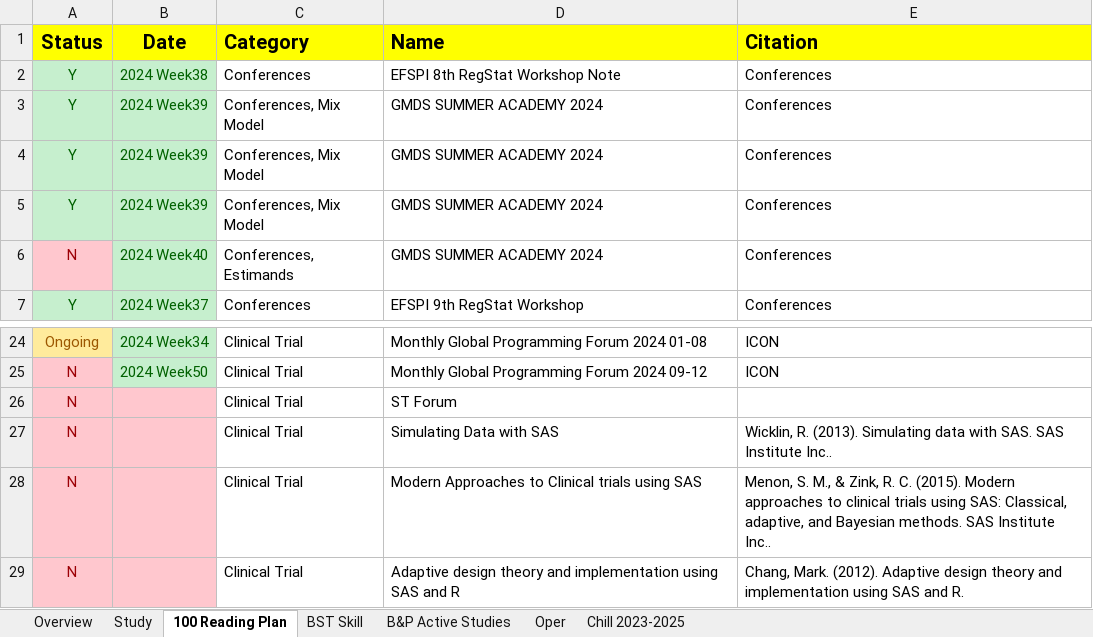
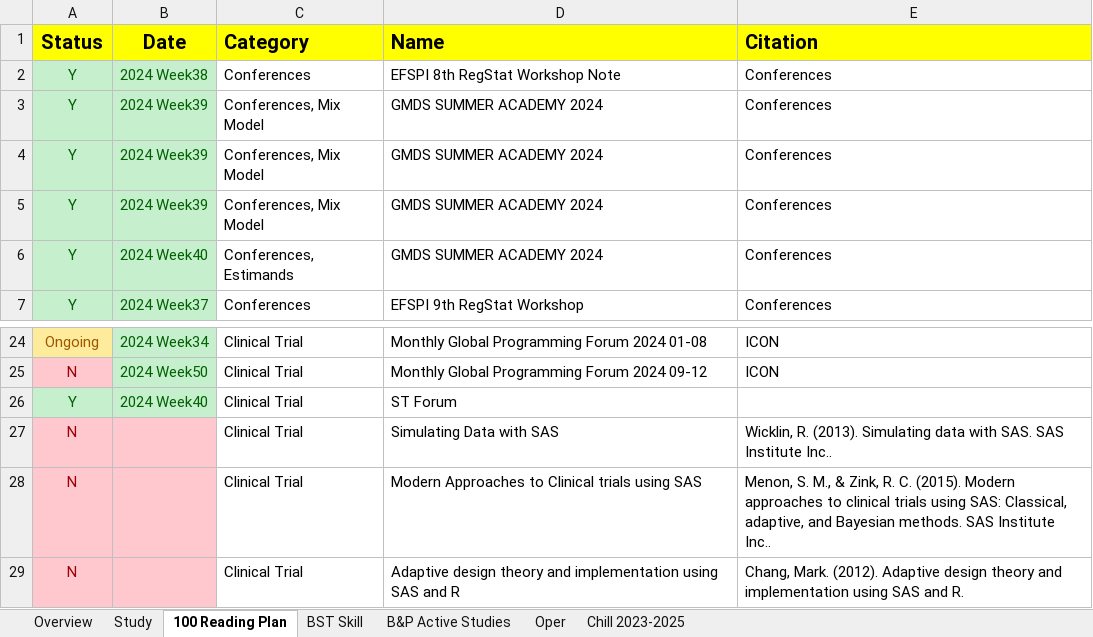
Before and after one commit to Zehuibai/Zehuibai.github.io, an Excel workbook: 01_ClinicalTrials/ClinicalTrial.xlsx, sheet 100 Reading Plan, drawn as a sheet; only a part is shown, gaps mark what is left out; values as stored, in another font and other column widths than the file's, no borders; the diff names each change by its address in the sheet, - before the commit and + after, or states it on an @@ line.

Commit message:
gfdfg

```diff
--- a/01_ClinicalTrials/ClinicalTrial.xlsx (sheet 100 Reading Plan)
+++ b/01_ClinicalTrials/ClinicalTrial.xlsx (sheet 100 Reading Plan)
-A6 (Status): N
+A6 (Status): Y
@@ A6 fill: #FFC7CE → #C6EFCE, text colour: #9C0006 → #006100 @@
-A26 (Status): N
+A26 (Status): Y
-A26:B26 fill: #FFC7CE
+A26:B26 fill: #C6EFCE
-A26 text colour: #9C0006
+A26 text colour: #006100
-B26 (Date): (empty)
+B26 (Date): 2024 Week40
```
